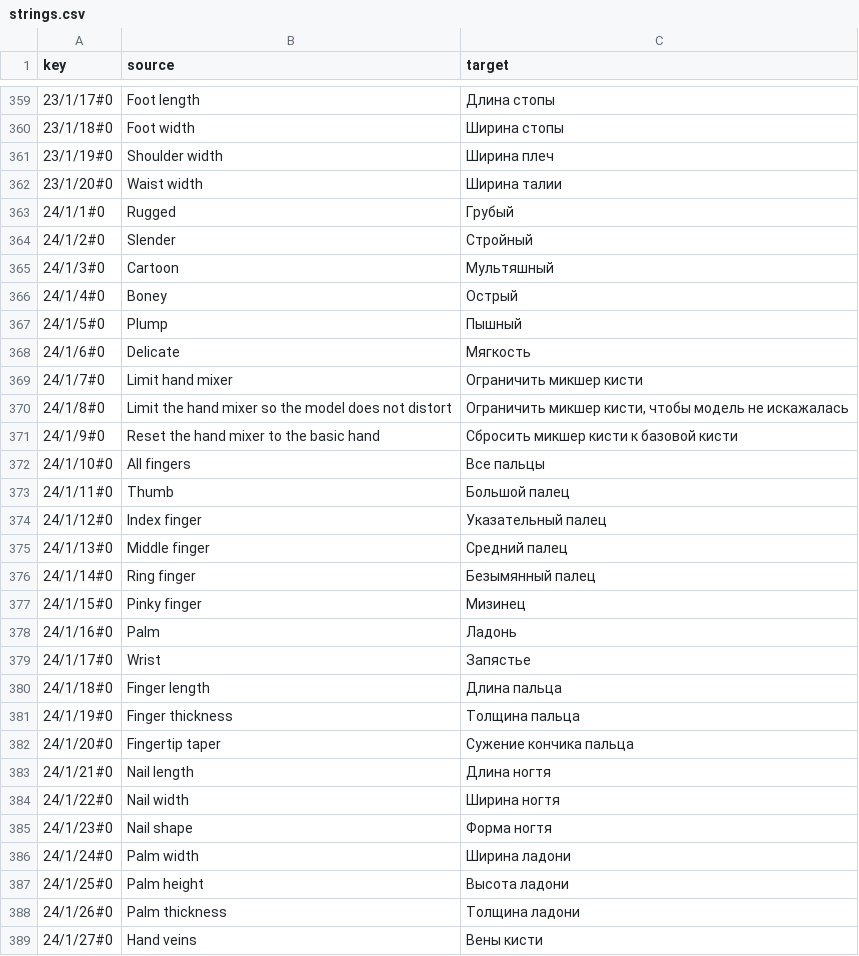
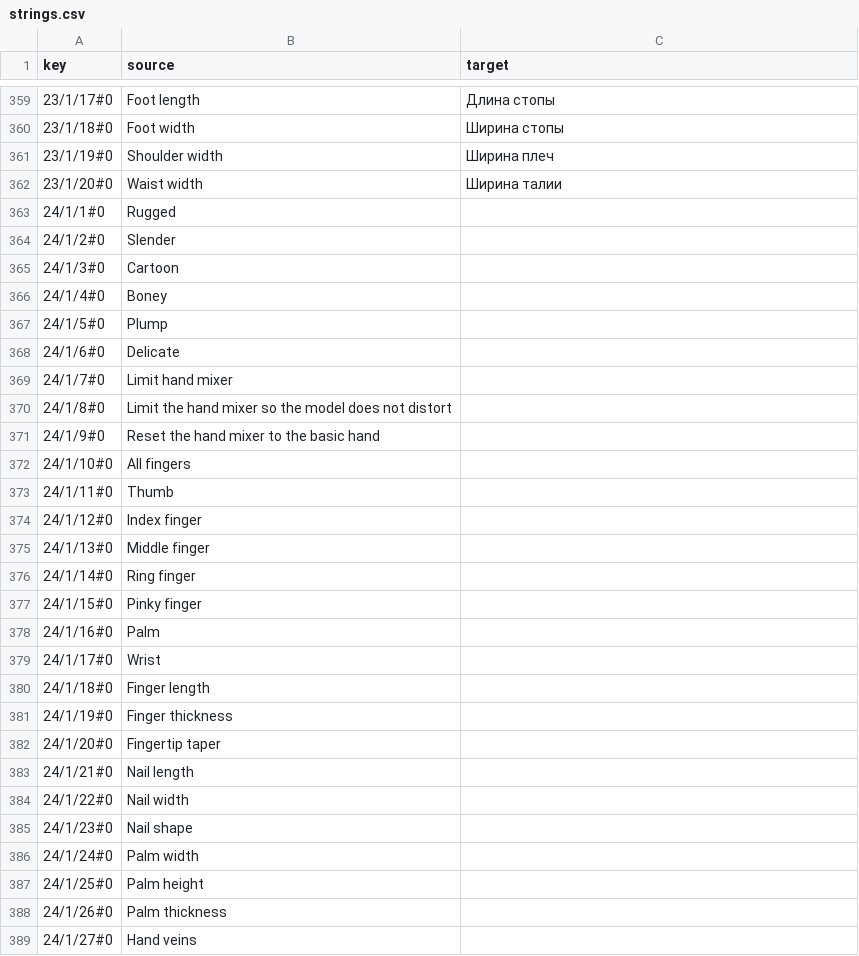
Before and after one commit to datacurse/csp-lang-switch, a CSV file: translation/files/5634F3A9-animation-timeline/strings.csv, drawn as a sheet; only a part is shown, gaps mark what is left out; the diff covers the shown part only; the diff names each change by its address in the sheet, - before the commit and + after, or states it on an @@ line.

```diff
--- a/translation/files/5634F3A9-animation-timeline/strings.csv
+++ b/translation/files/5634F3A9-animation-timeline/strings.csv
-C363 (target): Грубый
+C363 (target): (empty)
-C364 (target): Стройный
+C364 (target): (empty)
-C365 (target): Мультяшный
+C365 (target): (empty)
-C366 (target): Острый
+C366 (target): (empty)
-C367 (target): Пышный
+C367 (target): (empty)
-C368 (target): Мягкость
+C368 (target): (empty)
-C369 (target): Ограничить микшер кисти
+C369 (target): (empty)
-C370 (target): Ограничить микшер кисти, чтобы модель не искажалась
+C370 (target): (empty)
-C371 (target): Сбросить микшер кисти к базовой кисти
+C371 (target): (empty)
-C372 (target): Все пальцы
+C372 (target): (empty)
-C373 (target): Большой палец
+C373 (target): (empty)
-C374 (target): Указательный палец
+C374 (target): (empty)
-C375 (target): Средний палец
+C375 (target): (empty)
-C376 (target): Безымянный палец
+C376 (target): (empty)
-C377 (target): Мизинец
+C377 (target): (empty)
-C378 (target): Ладонь
+C378 (target): (empty)
-C379 (target): Запястье
+C379 (target): (empty)
-C380 (target): Длина пальца
+C380 (target): (empty)
-C381 (target): Толщина пальца
+C381 (target): (empty)
-C382 (target): Сужение кончика пальца
+C382 (target): (empty)
-C383 (target): Длина ногтя
+C383 (target): (empty)
-C384 (target): Ширина ногтя
+C384 (target): (empty)
-C385 (target): Форма ногтя
+C385 (target): (empty)
-C386 (target): Ширина ладони
+C386 (target): (empty)
-C387 (target): Высота ладони
+C387 (target): (empty)
-C388 (target): Толщина ладони
+C388 (target): (empty)
-C389 (target): Вены кисти
+C389 (target): (empty)
```
Also changed, not shown: 10 edited cells elsewhere in this file, translation/files/6FFACA71-companion-mode/unique.csv, translation/files/7F9F9530-cloud-sync/strings.csv, 29 other files.
